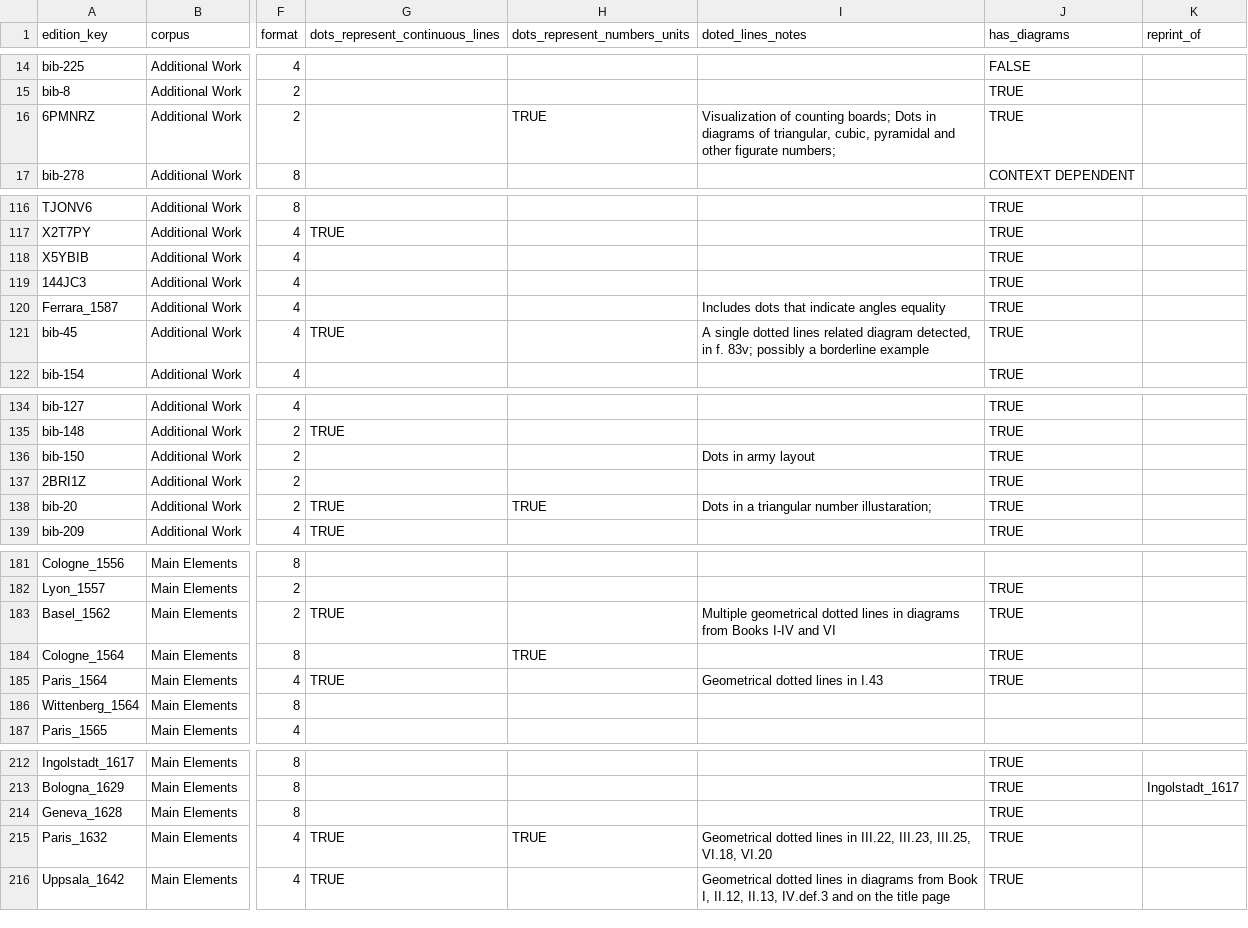
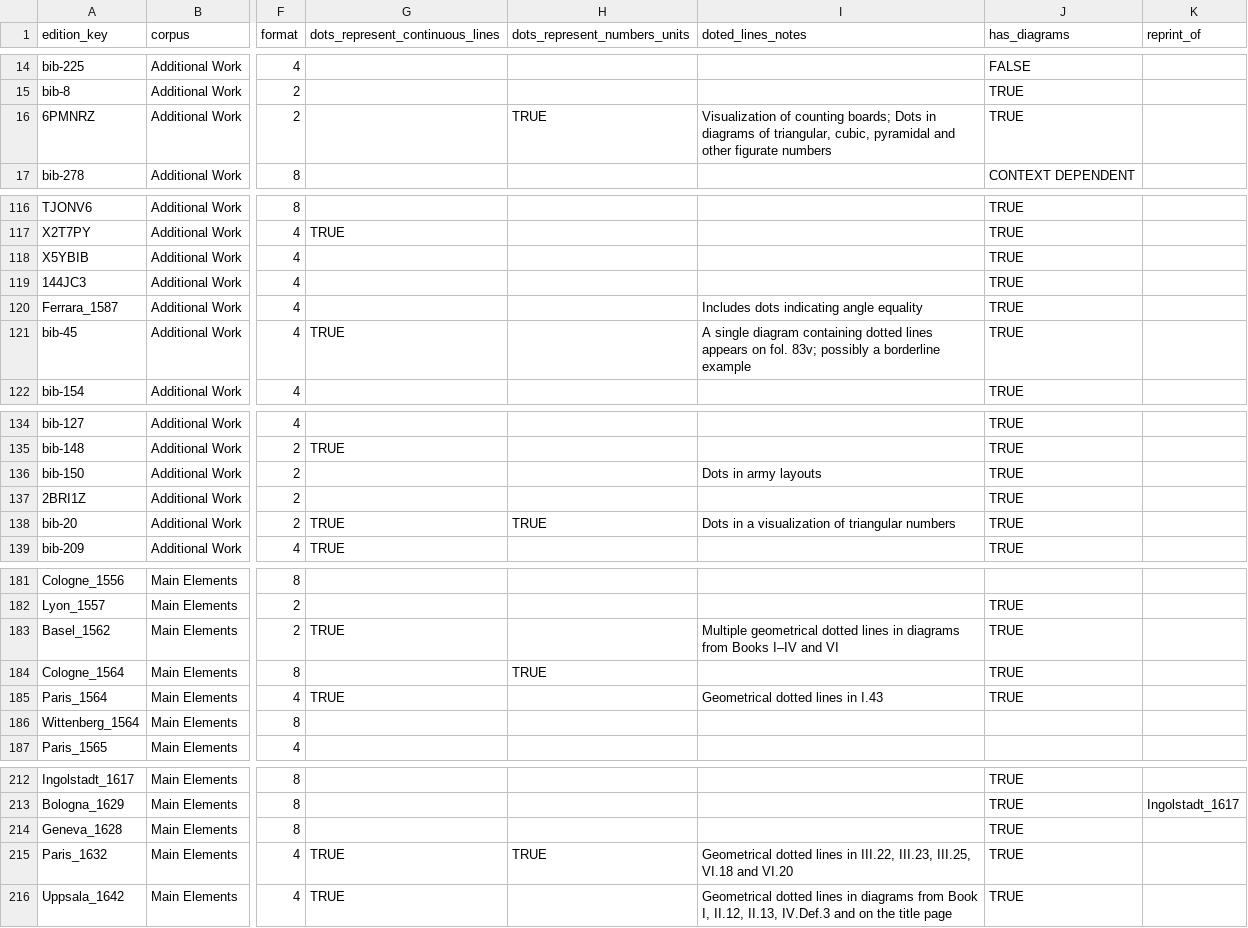
Before and after one commit to Euclides-EM/commentaria-hub, a CSV file: research_analysis/dotted_lines/zenodo_release/data/classifications_enriched.csv, drawn as a sheet; only a part is shown, gaps mark what is left out; the diff covers the shown part only; the diff names each change by its address in the sheet, - before the commit and + after, or states it on an @@ line.

```diff
--- a/research_analysis/dotted_lines/zenodo_release/data/classifications_enriched.csv
+++ b/research_analysis/dotted_lines/zenodo_release/data/classifications_enriched.csv
-I16 (doted_lines_notes): …other figurate numbers;
+I16 (doted_lines_notes): …other figurate numbers
-I120 (doted_lines_notes): Includes dots that indicate angles equality
+I120 (doted_lines_notes): Includes dots indicating angle equality
-I121 (doted_lines_notes): A single dotted lines related diagram detected, in f. 83v; possibly…
+I121 (doted_lines_notes): A single diagram containing dotted lines appears on fol. 83v; possibly…
-I136 (doted_lines_notes): Dots in army layout
+I136 (doted_lines_notes): Dots in army layouts
-I138 (doted_lines_notes): Dots in a triangular number illustaration;
+I138 (doted_lines_notes): Dots in a visualization of triangular numbers
-I183 (doted_lines_notes): …from Books I-IV and VI
+I183 (doted_lines_notes): …from Books I–IV and VI
-I215 (doted_lines_notes): …III.23, III.25, VI.18, VI.20
+I215 (doted_lines_notes): …III.23, III.25, VI.18 and VI.20
-I216 (doted_lines_notes): …II.12, II.13, IV.def.3 and on…
+I216 (doted_lines_notes): …II.12, II.13, IV.Def.3 and on…
```
Also changed, not shown: 24 edited cells elsewhere in this file.
